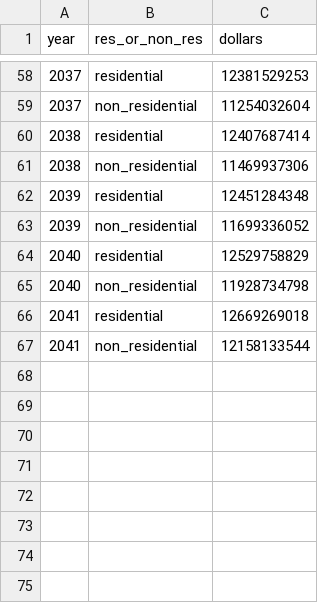
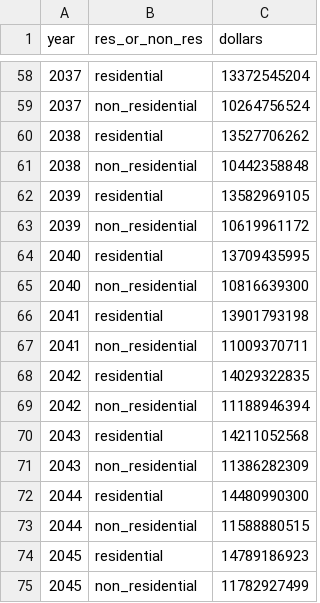
Before and after one commit to tlumip/tlumip, a CSV file: root/scenario/inputs/t0/construction_forecast.csv, drawn as a sheet; only a part is shown, gaps mark what is left out; the diff covers the shown part only.

```diff
--- a/root/scenario/inputs/t0/construction_forecast.csv
+++ b/root/scenario/inputs/t0/construction_forecast.csv
@@ -58,10 +58,18 @@ year,res_or_non_res,dollars
-2037,residential,12381529253
-2037,non_residential,11254032604
-2038,residential,12407687414
-2038,non_residential,11469937306
-2039,residential,12451284348
-2039,non_residential,11699336052
-2040,residential,12529758829
-2040,non_residential,11928734798
-2041,residential,12669269018
-2041,non_residential,12158133544
+2037,residential,13372545204
+2037,non_residential,10264756524
+2038,residential,13527706262
+2038,non_residential,10442358848
+2039,residential,13582969105
+2039,non_residential,10619961172
+2040,residential,13709435995
+2040,non_residential,10816639300
+2041,residential,13901793198
+2041,non_residential,11009370711
+2042,residential,14029322835
+2042,non_residential,11188946394
+2043,residential,14211052568
+2043,non_residential,11386282309
+2044,residential,14480990300
+2044,non_residential,11588880515
+2045,residential,14789186923
+2045,non_residential,11782927499
```
Also changed, not shown: 54 edited cells elsewhere in this file, root/scenario/inputs/t0/government_forecast.csv, 2 other files.
